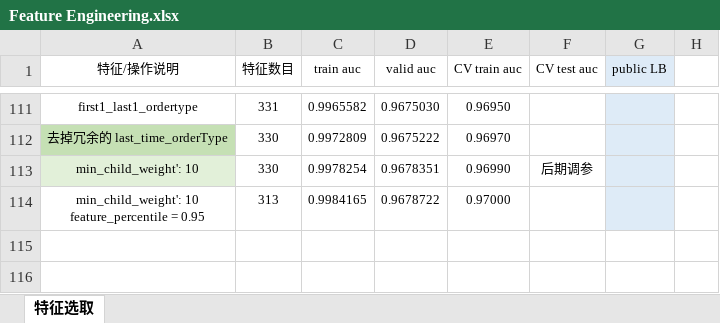
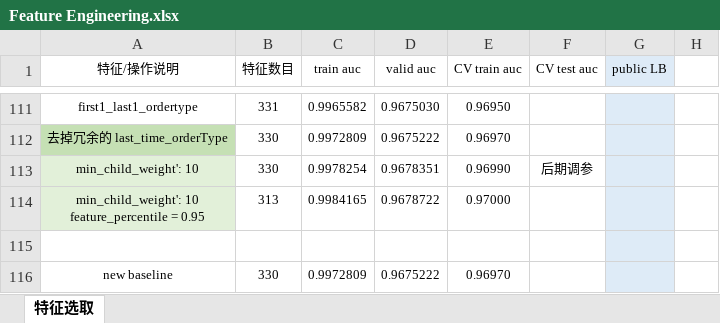
Before and after one commit to SunnyMarkLiu/datacastle_travel_services_predict-rank5, an Excel workbook: Feature Engineering.xlsx, sheet 特征选取, drawn as a sheet; only a part is shown, gaps mark what is left out; values as stored, in another font and other column widths than the file's, no borders; the diff names each change by its address in the sheet, - before the commit and + after, or states it on an @@ line.

Commit message:
back to baseline to feature engineering

```diff
--- a/Feature Engineering.xlsx (sheet 特征选取)
+++ b/Feature Engineering.xlsx (sheet 特征选取)
-A114 fill: none
+A114 fill: #E2F0D9
+row 115: (empty)
+row 116: new baseline | 330 | 0.9972809 | 0.9675222 | 0.96970
```
Also changed, not shown: 1 other file.
